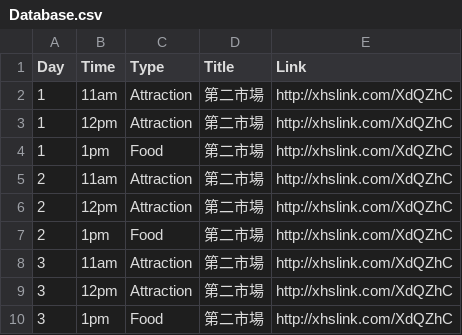
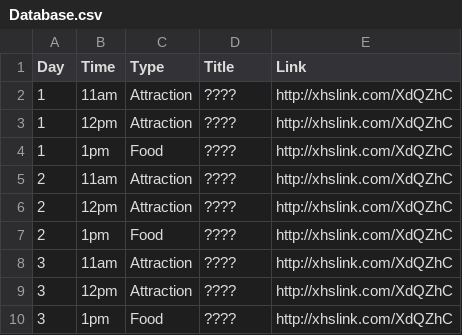
Before and after one commit to WilsonNg-0827/TripGuide, a CSV file: Database.csv, drawn as a sheet; the diff names each change by its address in the sheet, - before the commit and + after, or states it on an @@ line.

Commit message:
Add files via upload

```diff
--- a/Database.csv
+++ b/Database.csv
-D2:D10 (Title): 第二市場
+D2:D10 (Title): ????
```
